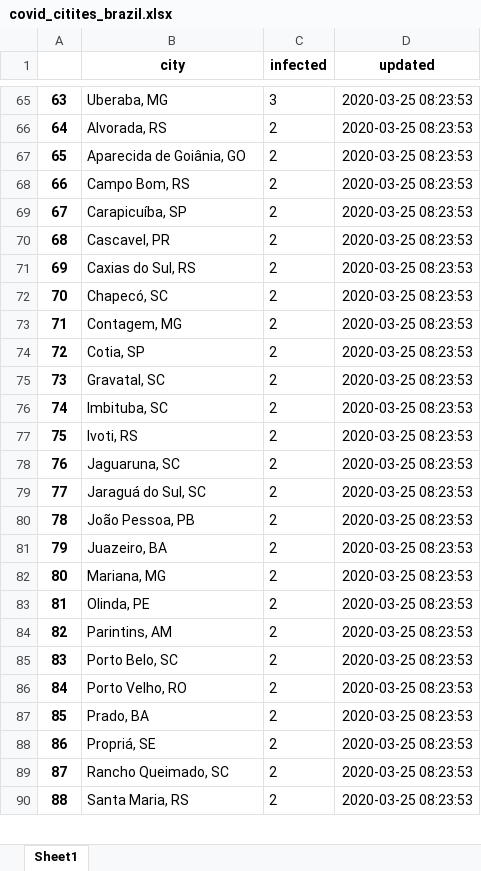
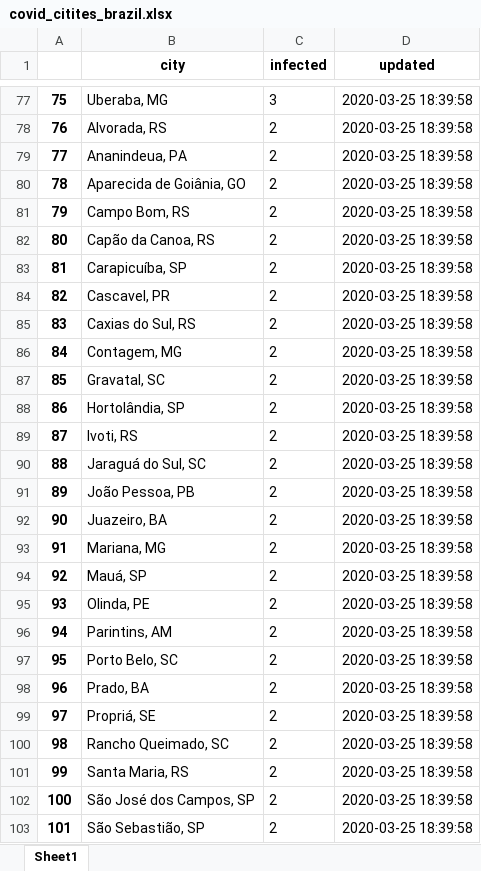
Before and after one commit to octavio-santiago/Covid19_data, an Excel workbook: dataset/covid_citites_brazil.xlsx, sheet Sheet1, drawn as a sheet; only a part is shown, gaps mark what is left out; values as stored, in another font and other column widths than the file's, no borders; removed rows and columns are numbered as before the commit, all else as after; the diff covers the shown part only; the diff names each change by its address in the sheet, - before the commit and + after, or states it on an @@ line.

```diff
--- a/dataset/covid_citites_brazil.xlsx (sheet Sheet1)
+++ b/dataset/covid_citites_brazil.xlsx (sheet Sheet1)
@@ column A renumbered from row 2 down @@
-D77:D78 (updated): 2020-03-25 08:23:53
+D77:D78 (updated): 2020-03-25 18:39:58
+row 79: 77 | Ananindeua, PA | 2 | 2020-03-25 18:39:58
-D80:D81 (updated): 2020-03-25 08:23:53
+D80:D81 (updated): 2020-03-25 18:39:58
+row 82: 80 | Capão da Canoa, RS | 2 | 2020-03-25 18:39:58
-D83:D85 (updated): 2020-03-25 08:23:53
+D83:D85 (updated): 2020-03-25 18:39:58
-row 72: 70 | Chapecó, SC | 2 | 2020-03-25 08:23:53
-D86 (updated): 2020-03-25 08:23:53
+D86 (updated): 2020-03-25 18:39:58
-row 74: 72 | Cotia, SP | 2 | 2020-03-25 08:23:53
-D87:D89 (updated): 2020-03-25 08:23:53
+D87:D89 (updated): 2020-03-25 18:39:58
-B88 (city): Imbituba, SC
+B88 (city): Hortolândia, SP
-row 78: 76 | Jaguaruna, SC | 2 | 2020-03-25 08:23:53
-D90:D93 (updated): 2020-03-25 08:23:53
+D90:D93 (updated): 2020-03-25 18:39:58
+row 94: 92 | Mauá, SP | 2 | 2020-03-25 18:39:58
-D95:D97 (updated): 2020-03-25 08:23:53
+D95:D97 (updated): 2020-03-25 18:39:58
-row 86: 84 | Porto Velho, RO | 2 | 2020-03-25 08:23:53
-D98:D101 (updated): 2020-03-25 08:23:53
+D98:D101 (updated): 2020-03-25 18:39:58
+row 102: 100 | São José dos Campos, SP | 2 | 2020-03-25 18:39:58
+row 103: 101 | São Sebastião, SP | 2 | 2020-03-25 18:39:58
```
Also changed, not shown: 42 added rows, 22 removed rows and 149 edited cells elsewhere in this sheet, dataset/dataset_infec.xlsx, 2 other files.
